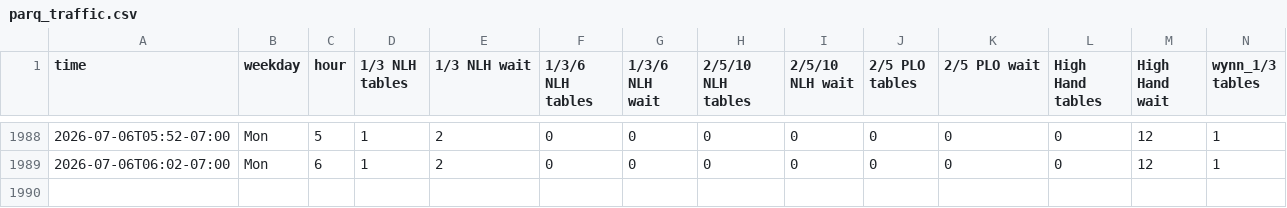
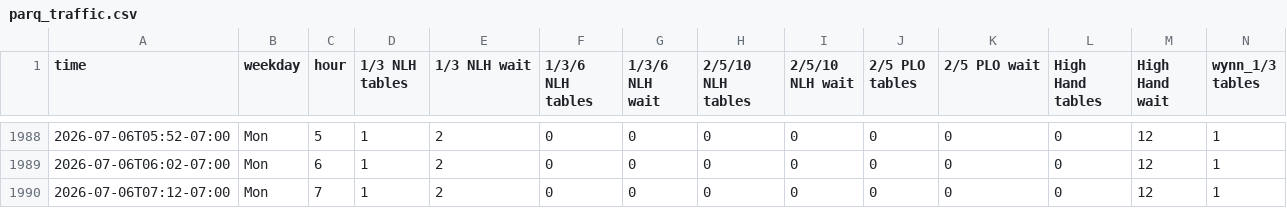
Before and after one commit to YongguanZhou/parq-monitor, a CSV file: parq_traffic.csv, drawn as a sheet; only a part is shown, gaps mark what is left out; rows hold the shown columns only; the diff names each change by its address in the sheet, - before the commit and + after, or states it on an @@ line.

Commit message:
data 2026-07-06T14:12:48Z

```diff
--- a/parq_traffic.csv
+++ b/parq_traffic.csv
+row 1990: 2026-07-06T07:12-07:00 | Mon | 7 | 1 | 2 | 0 | 0 | 0 | 0 | 0 | 0 | 0 | 12 | 1
```
Also changed, not shown: 1 other file.
